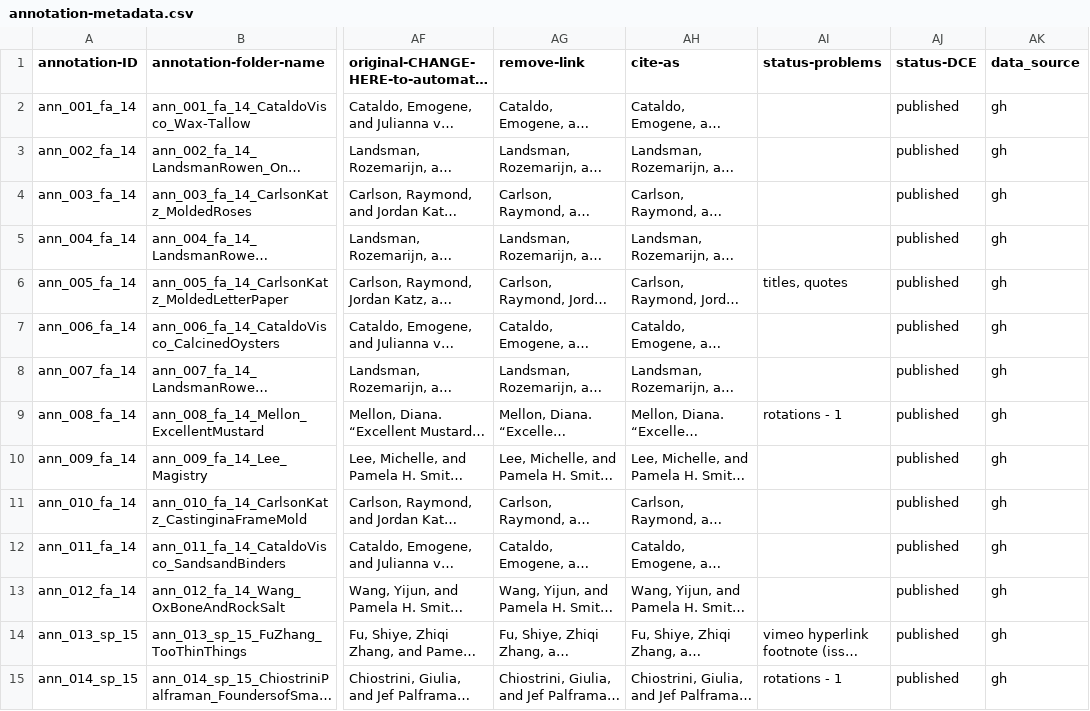
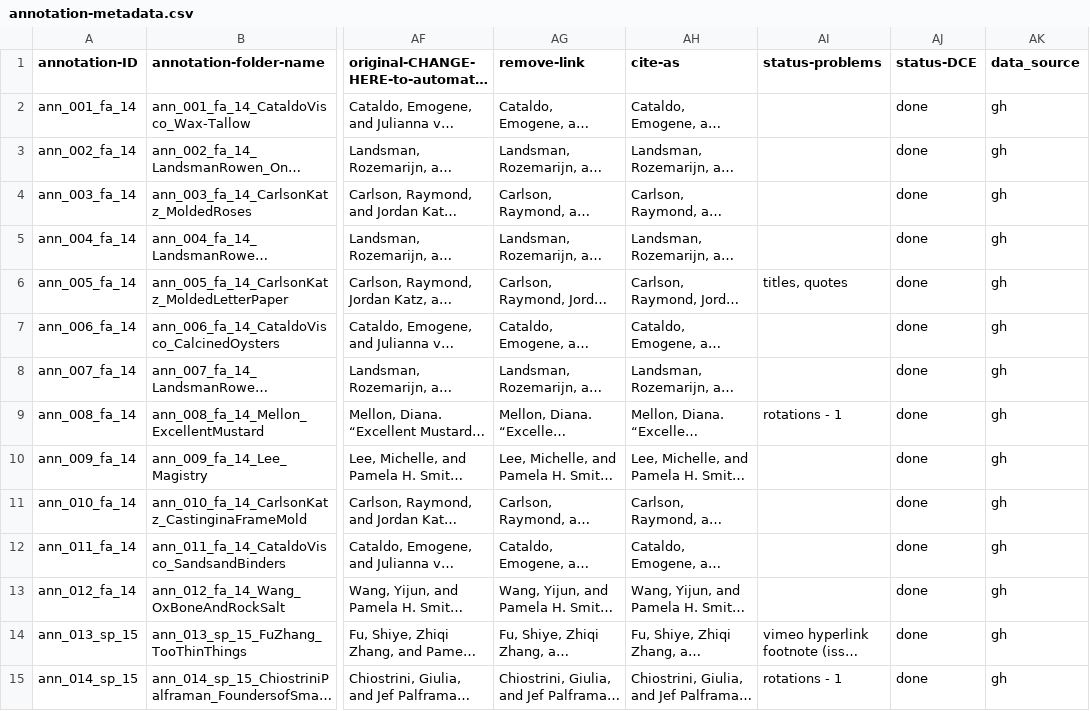
Before and after one commit to cu-mkp/m-k-manuscript-data, a CSV file: metadata/annotation-metadata.csv, drawn as a sheet; only a part is shown, gaps mark what is left out; long unchanged cells end in …; the diff covers the shown part only; the diff names each change by its address in the sheet, - before the commit and + after, or states it on an @@ line.

Commit message:
Add files via upload

```diff
--- a/metadata/annotation-metadata.csv
+++ b/metadata/annotation-metadata.csv
-AJ2:AJ15 (status-DCE): published
+AJ2:AJ15 (status-DCE): done
```
Also changed, not shown: 125 edited cells elsewhere in this file.
